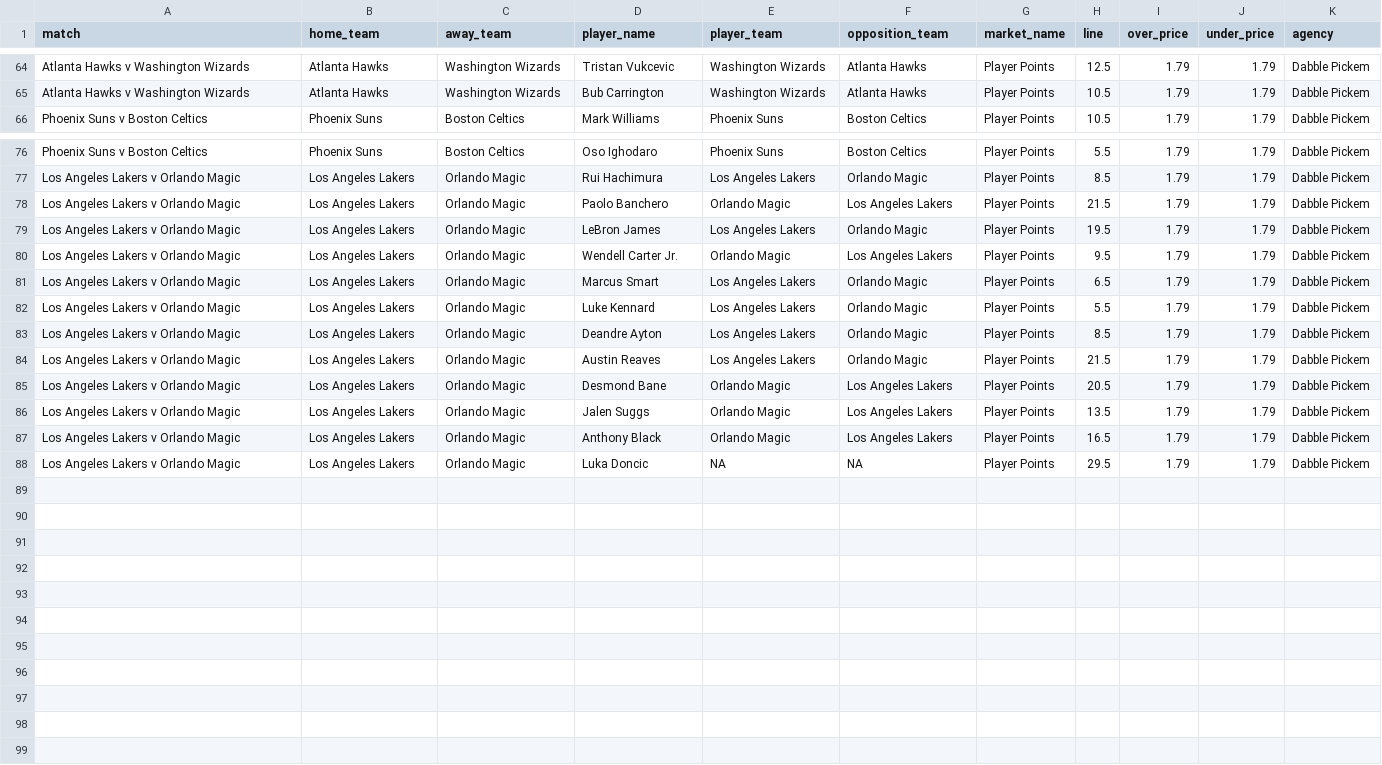
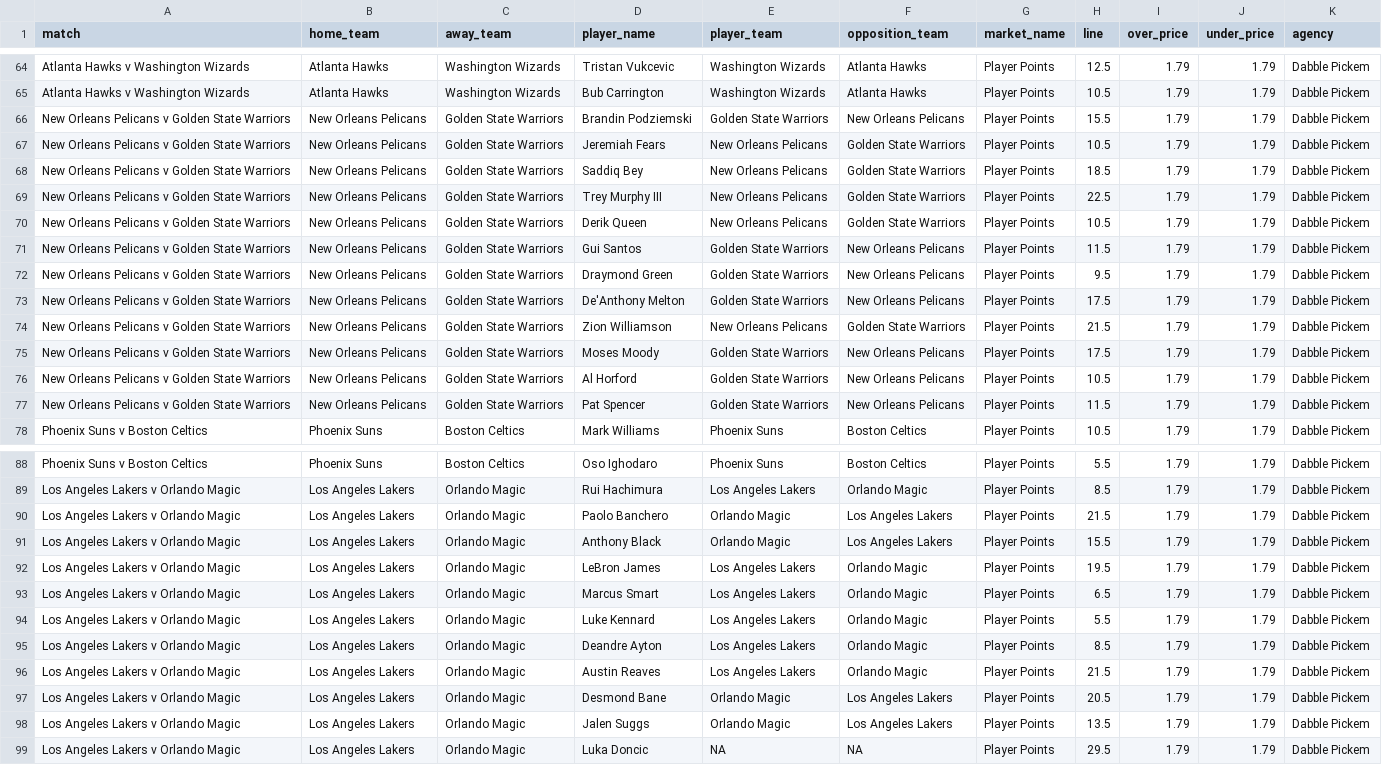
Before and after one commit to jamesbrown1417/NBA, a CSV file: Data/scraped_odds/dabble_pickem_player_points.csv, drawn as a sheet; only a part is shown, gaps mark what is left out.

```diff
--- a/Data/scraped_odds/dabble_pickem_player_points.csv
+++ b/Data/scraped_odds/dabble_pickem_player_points.csv
@@ -65,2 +65,14 @@ Atlanta Hawks v Washington Wizards,Atlanta Hawks,Washington Wizards,Tristan Vukc
 Atlanta Hawks v Washington Wizards,Atlanta Hawks,Washington Wizards,Bub Carrington,Washington Wizards,Atlanta Hawks,Player Points,10.5,1.79,1.79,Dabble Pickem
+New Orleans Pelicans v Golden State Warriors,New Orleans Pelicans,Golden State Warriors,Brandin Podziemski,Golden State Warriors,New Orleans Pelicans,Player Points,15.5,1.79,1.79,Dabble Pickem
+New Orleans Pelicans v Golden State Warriors,New Orleans Pelicans,Golden State Warriors,Jeremiah Fears,New Orleans Pelicans,Golden State Warriors,Player Points,10.5,1.79,1.79,Dabble Pickem
+New Orleans Pelicans v Golden State Warriors,New Orleans Pelicans,Golden State Warriors,Saddiq Bey,New Orleans Pelicans,Golden State Warriors,Player Points,18.5,1.79,1.79,Dabble Pickem
+New Orleans Pelicans v Golden State Warriors,New Orleans Pelicans,Golden State Warriors,Trey Murphy III,New Orleans Pelicans,Golden State Warriors,Player Points,22.5,1.79,1.79,Dabble Pickem
+New Orleans Pelicans v Golden State Warriors,New Orleans Pelicans,Golden State Warriors,Derik Queen,New Orleans Pelicans,Golden State Warriors,Player Points,10.5,1.79,1.79,Dabble Pickem
+New Orleans Pelicans v Golden State Warriors,New Orleans Pelicans,Golden State Warriors,Gui Santos,Golden State Warriors,New Orleans Pelicans,Player Points,11.5,1.79,1.79,Dabble Pickem
+New Orleans Pelicans v Golden State Warriors,New Orleans Pelicans,Golden State Warriors,Draymond Green,Golden State Warriors,New Orleans Pelicans,Player Points,9.5,1.79,1.79,Dabble Pickem
+New Orleans Pelicans v Golden State Warriors,New Orleans Pelicans,Golden State Warriors,De'Anthony Melton,Golden State Warriors,New Orleans Pelicans,Player Points,17.5,1.79,1.79,Dabble Pickem
+New Orleans Pelicans v Golden State Warriors,New Orleans Pelicans,Golden State Warriors,Zion Williamson,New Orleans Pelicans,Golden State Warriors,Player Points,21.5,1.79,1.79,Dabble Pickem
+New Orleans Pelicans v Golden State Warriors,New Orleans Pelicans,Golden State Warriors,Moses Moody,Golden State Warriors,New Orleans Pelicans,Player Points,17.5,1.79,1.79,Dabble Pickem
+New Orleans Pelicans v Golden State Warriors,New Orleans Pelicans,Golden State Warriors,Al Horford,Golden State Warriors,New Orleans Pelicans,Player Points,10.5,1.79,1.79,Dabble Pickem
+New Orleans Pelicans v Golden State Warriors,New Orleans Pelicans,Golden State Warriors,Pat Spencer,Golden State Warriors,New Orleans Pelicans,Player Points,11.5,1.79,1.79,Dabble Pickem
 Phoenix Suns v Boston Celtics,Phoenix Suns,Boston Celtics,Mark Williams,Phoenix Suns,Boston Celtics,Player Points,10.5,1.79,1.79,Dabble Pickem
@@ -78,4 +90,4 @@ Los Angeles Lakers v Orlando Magic,Los Angeles Lakers,Orlando Magic,Rui Hachimur
 Los Angeles Lakers v Orlando Magic,Los Angeles Lakers,Orlando Magic,Paolo Banchero,Orlando Magic,Los Angeles Lakers,Player Points,21.5,1.79,1.79,Dabble Pickem
+Los Angeles Lakers v Orlando Magic,Los Angeles Lakers,Orlando Magic,Anthony Black,Orlando Magic,Los Angeles Lakers,Player Points,15.5,1.79,1.79,Dabble Pickem
 Los Angeles Lakers v Orlando Magic,Los Angeles Lakers,Orlando Magic,LeBron James,Los Angeles Lakers,Orlando Magic,Player Points,19.5,1.79,1.79,Dabble Pickem
-Los Angeles Lakers v Orlando Magic,Los Angeles Lakers,Orlando Magic,Wendell Carter Jr.,Orlando Magic,Los Angeles Lakers,Player Points,9.5,1.79,1.79,Dabble Pickem
 Los Angeles Lakers v Orlando Magic,Los Angeles Lakers,Orlando Magic,Marcus Smart,Los Angeles Lakers,Orlando Magic,Player Points,6.5,1.79,1.79,Dabble Pickem
@@ -86,3 +98,2 @@ Los Angeles Lakers v Orlando Magic,Los Angeles Lakers,Orlando Magic,Desmond Bane
 Los Angeles Lakers v Orlando Magic,Los Angeles Lakers,Orlando Magic,Jalen Suggs,Orlando Magic,Los Angeles Lakers,Player Points,13.5,1.79,1.79,Dabble Pickem
-Los Angeles Lakers v Orlando Magic,Los Angeles Lakers,Orlando Magic,Anthony Black,Orlando Magic,Los Angeles Lakers,Player Points,16.5,1.79,1.79,Dabble Pickem
 Los Angeles Lakers v Orlando Magic,Los Angeles Lakers,Orlando Magic,Luka Doncic,NA,NA,Player Points,29.5,1.79,1.79,Dabble Pickem
```
Also changed, not shown: Data/scraped_odds/dabble_pickem_player_pras.csv, Data/scraped_odds/dabble_player_blocks.csv, 57 other files.
